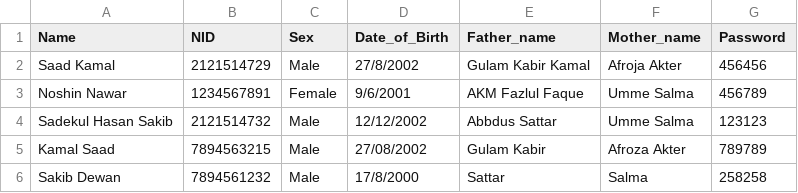
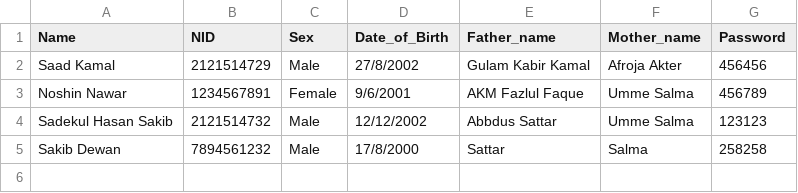
Before and after one commit to saadkamal219/Local-Projects, a CSV file: Shell_Projects/Digital_Voting_Machine/Voter_Information.csv, drawn as a sheet.

```diff
--- a/Shell_Projects/Digital_Voting_Machine/Voter_Information.csv
+++ b/Shell_Projects/Digital_Voting_Machine/Voter_Information.csv
@@ -4,3 +4,2 @@ Noshin Nawar,1234567891,Female,9/6/2001,AKM Fazlul Faque,Umme Salma,456789
 Sadekul Hasan Sakib,2121514732,Male,12/12/2002,Abbdus Sattar,Umme Salma,123123
-Kamal Saad,7894563215,Male,27/08/2002,Gulam Kabir,Afroza Akter,789789
 Sakib Dewan,7894561232,Male,17/8/2000,Sattar,Salma,258258
```
Also changed, not shown: 4 other files.
